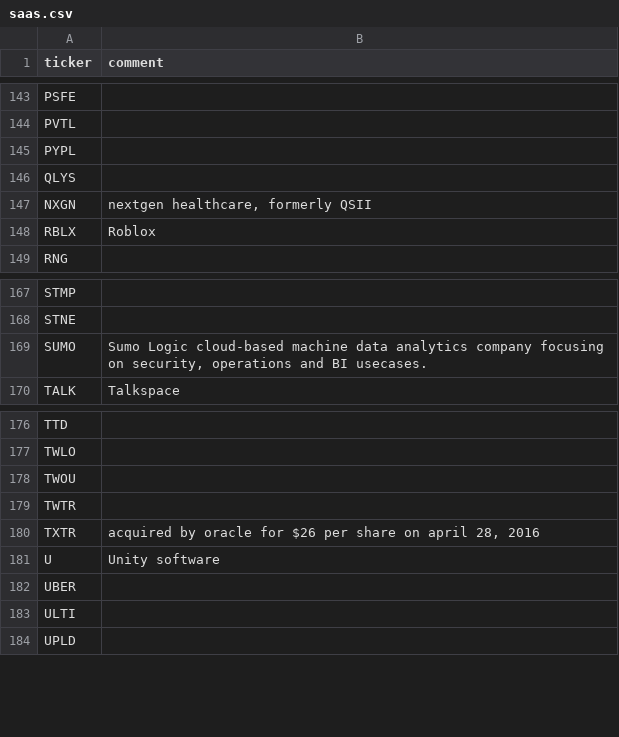
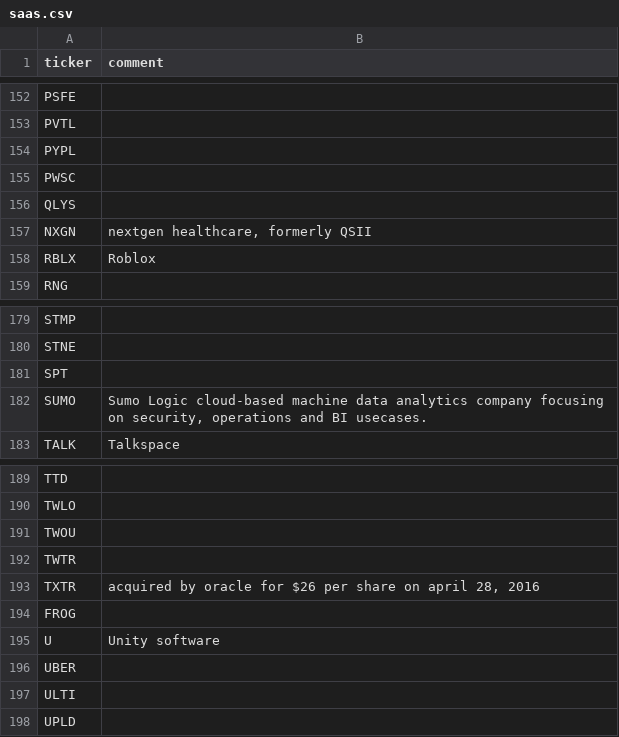
Before and after one commit to bsuvorov/tickers, a CSV file: saas.csv, drawn as a sheet; only a part is shown, gaps mark what is left out; the diff covers the shown part only.

```diff
--- a/saas.csv
+++ b/saas.csv
@@ -145,2 +154,3 @@ PVTL,
 PYPL,
+PWSC,
 QLYS,
@@ -168,2 +180,3 @@ STMP,
 STNE,
+SPT,
 SUMO,"Sumo Logic cloud-based machine data analytics company focusing on security,  operations and BI usecases."
@@ -180,2 +193,3 @@ TWTR,
 TXTR,"acquired by oracle for $26 per share on april 28, 2016"
+FROG,
 U,"Unity software"
```
Also changed, not shown: 13 added rows, 1 removed row, 1 moved row and 1 edited cell elsewhere in this file.
